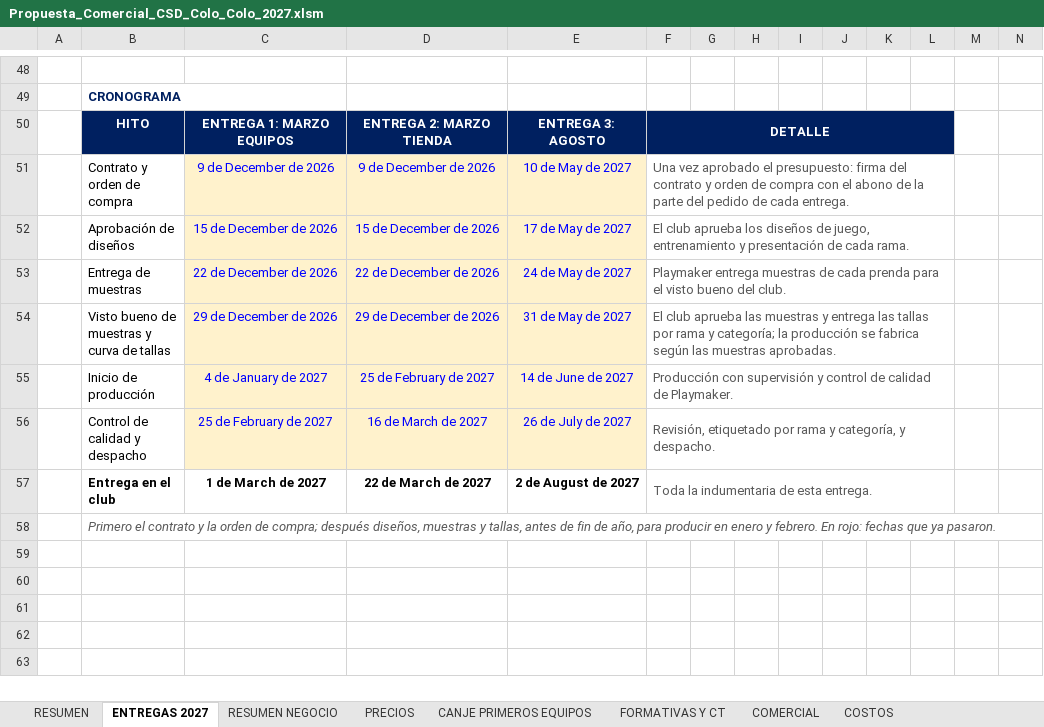
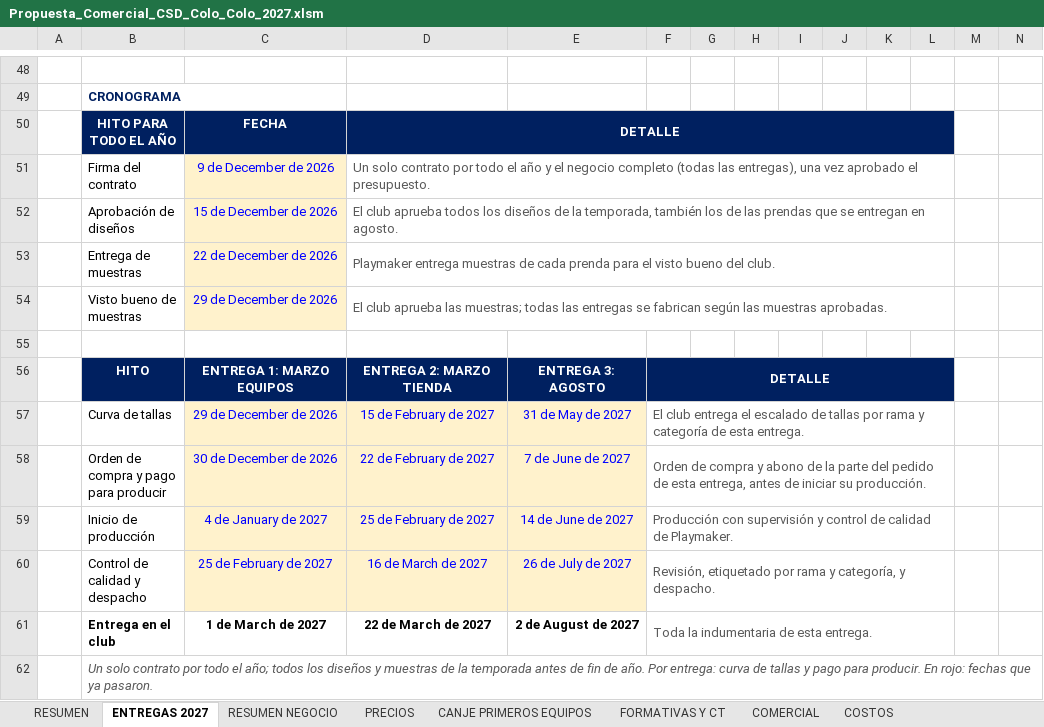
Before and after one commit to seanduarteu-cyber/PRODUCCION-PLAYMAKER, an Excel workbook: propuestas/colo-colo/Propuesta_Comercial_CSD_Colo_Colo_2027.xlsm, sheet ENTREGAS 2027, drawn as a sheet; only a part is shown, gaps mark what is left out; values as stored, in another font and other column widths than the file's, no borders; charts and pictures and conditional formats not drawn; removed rows and columns are numbered as before the commit, all else as after; rows hold the shown columns only; the diff names each change by its address in the sheet, - before the commit and + after, or states it on an @@ line.

```diff
--- a/propuestas/colo-colo/Propuesta_Comercial_CSD_Colo_Colo_2027.xlsm (sheet ENTREGAS 2027)
+++ b/propuestas/colo-colo/Propuesta_Comercial_CSD_Colo_Colo_2027.xlsm (sheet ENTREGAS 2027)
+row 50:  | HITO PARA TODO EL AÑO | FECHA | DETALLE
+row 51:  | Firma del contrato | 9 de December de 2026 | Un solo contrato por todo el año y el negocio completo (todas las entregas), una vez aprobado el presupuesto.
+row 52:  | Aprobación de diseños | 15 de December de 2026 | El club aprueba todos los diseños de la temporada, también los de las prendas que se entregan en agosto.
+row 53:  | Entrega de muestras | 22 de December de 2026 | Playmaker entrega muestras de cada prenda para el visto bueno del club.
+row 54:  | Visto bueno de muestras | 29 de December de 2026 | El club aprueba las muestras; todas las entregas se fabrican según las muestras aprobadas.
+row 55: (empty)
-row 51:  | Contrato y orden de compra | 9 de December de 2026 | 9 de December de 2026 | 10 de May de 2027 | Una vez aprobado el presupuesto: firma del contrato y orden de compra con el abono de la parte del pedido de cada entrega.
-row 52:  | Aprobación de diseños | 15 de December de 2026 | 15 de December de 2026 | 17 de May de 2027 | El club aprueba los diseños de juego, entrenamiento y presentación de cada rama.
-row 53:  | Entrega de muestras | 22 de December de 2026 | 22 de December de 2026 | 24 de May de 2027 | Playmaker entrega muestras de cada prenda para el visto bueno del club.
-B57: Visto bueno de muestras y curva de tallas
+B57: Curva de tallas
-D57: 29 de December de 2026
+D57: 15 de February de 2027
-F57: El club aprueba las muestras y entrega las tallas por rama y categoría; la producción se fabrica según las muestras aprobadas.
+F57: El club entrega el escalado de tallas por rama y categoría de esta entrega.
+row 58:  | Orden de compra y pago para producir | 30 de December de 2026 | 22 de February de 2027 | 7 de June de 2027 | Orden de compra y abono de la parte del pedido de esta entrega, antes de iniciar su producción.
-B62: Primero el contrato y la orden de compra; después diseños, muestras y tallas, antes de fin de año, para producir en enero y febrero. En rojo:…
+B62: Un solo contrato por todo el año; todos los diseños y muestras de la temporada antes de fin de año. Por entrega: curva de tallas y pago para producir. En rojo:…
```
Also changed, not shown: 5 other files.
